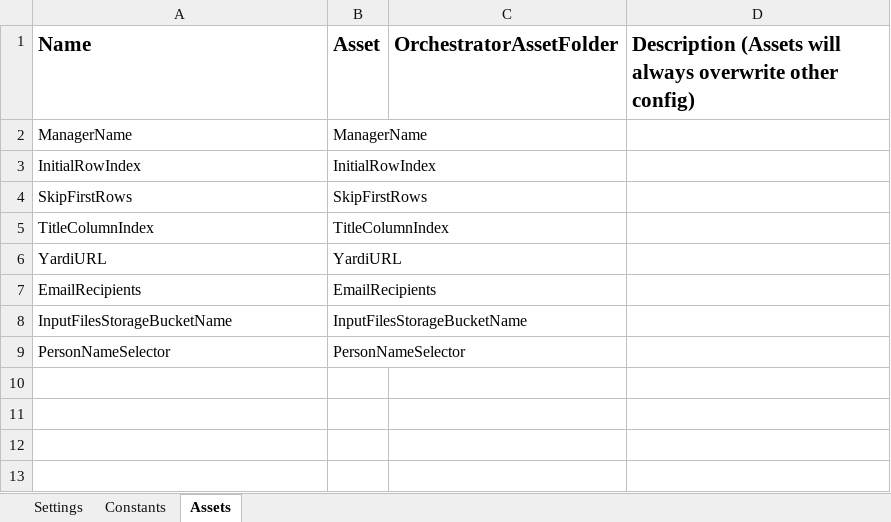
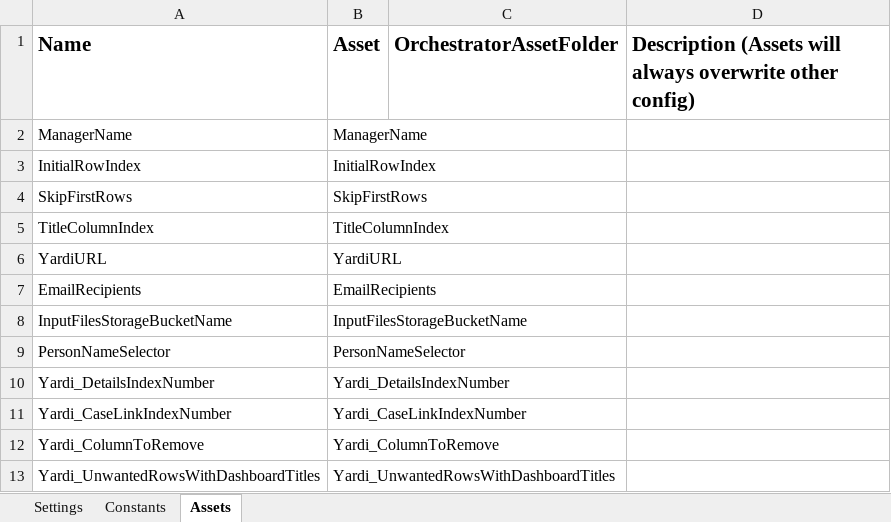
Before and after one commit to Dominiuminc/Az_Application-Review-Process_Dispatcher, an Excel workbook: Data/Config.xlsx, sheet Assets, drawn as a sheet; values as stored, in another font and other column widths than the file's, no borders; the diff names each change by its address in the sheet, - before the commit and + after, or states it on an @@ line.

Commit message:
updates to Column numnber and rows in Dispatcher

```diff
--- a/Data/Config.xlsx (sheet Assets)
+++ b/Data/Config.xlsx (sheet Assets)
+row 10: Yardi_DetailsIndexNumber | Yardi_DetailsIndexNumber
+row 11: Yardi_CaseLinkIndexNumber | Yardi_CaseLinkIndexNumber
+row 12: Yardi_ColumnToRemove | Yardi_ColumnToRemove
+row 13: Yardi_UnwantedRowsWithDashboardTitles | Yardi_UnwantedRowsWithDashboardTitles
```
Also changed, not shown: 40 other files.
